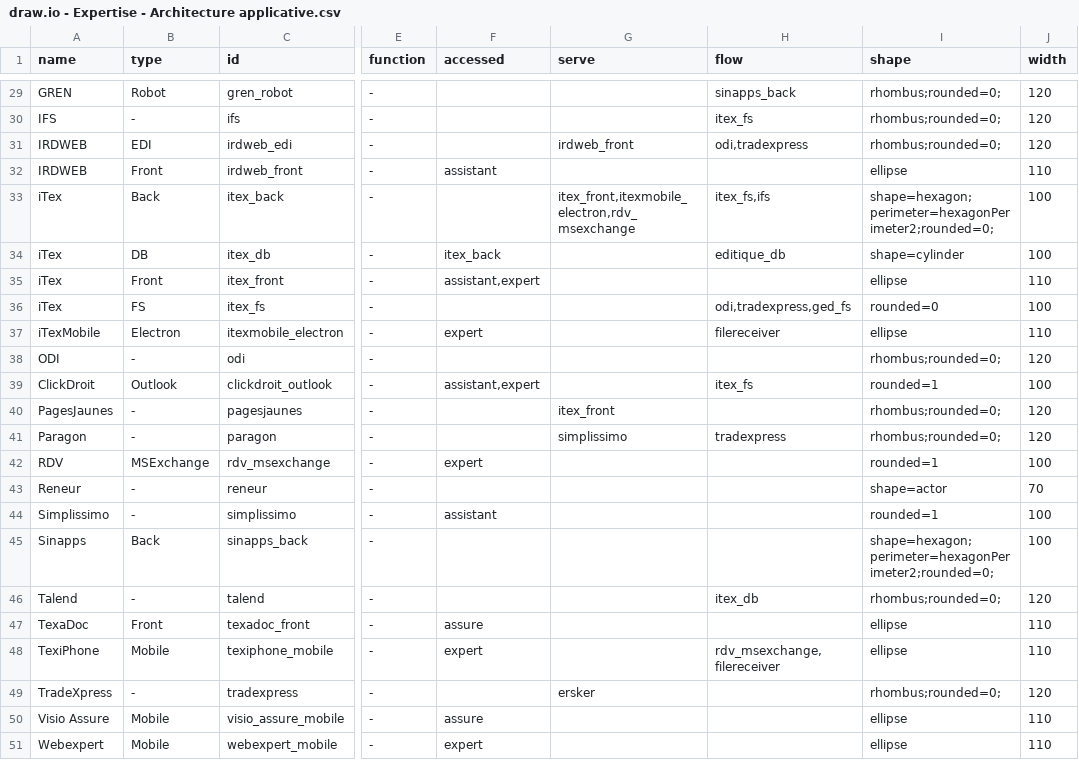
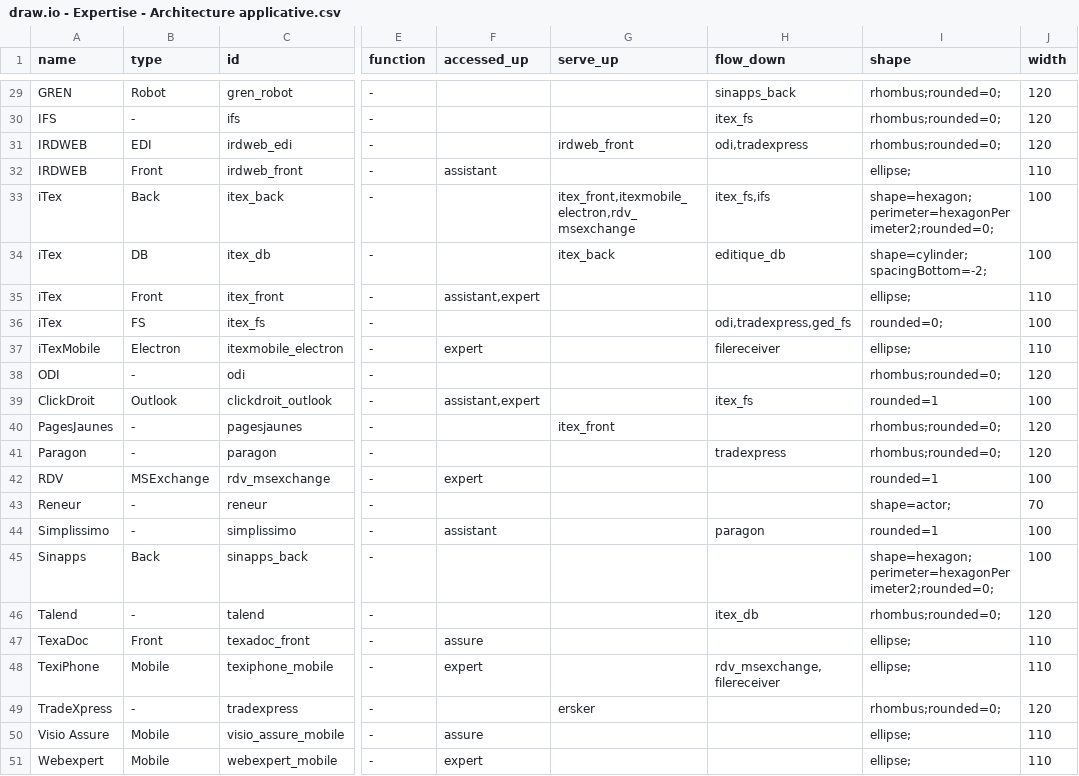
Before and after one commit to stelliant/sinapps, a CSV file: doc/architecture/draw.io - Expertise - Architecture applicative.csv, drawn as a sheet; only a part is shown, gaps mark what is left out; the diff covers the shown part only; the diff names each change by its address in the sheet, - before the commit and + after, or states it on an @@ line.

```diff
--- a/doc/architecture/draw.io - Expertise - Architecture applicative.csv
+++ b/doc/architecture/draw.io - Expertise - Architecture applicative.csv
-F1: accessed
+F1: accessed_up
-G1: serve
+G1: serve_up
-H1: flow
+H1: flow_down
-I32 (shape): ellipse
+I32 (shape): ellipse;
-F34 (accessed_up): itex_back
+F34 (accessed_up): (empty)
-G34 (serve_up): (empty)
+G34 (serve_up): itex_back
-I34 (shape): shape=cylinder
+I34 (shape): shape=cylinder;spacingBottom=-2;
-I35 (shape): ellipse
+I35 (shape): ellipse;
-I36 (shape): rounded=0
+I36 (shape): rounded=0;
-I37 (shape): ellipse
+I37 (shape): ellipse;
-G41 (serve_up): simplissimo
+G41 (serve_up): (empty)
-I43 (shape): shape=actor
+I43 (shape): shape=actor;
-H44 (flow_down): (empty)
+H44 (flow_down): paragon
-I47:I48 (shape): ellipse
+I47:I48 (shape): ellipse;
-I50:I51 (shape): ellipse
+I50:I51 (shape): ellipse;
```
Also changed, not shown: 27 edited cells elsewhere in this file, 3 other files.
